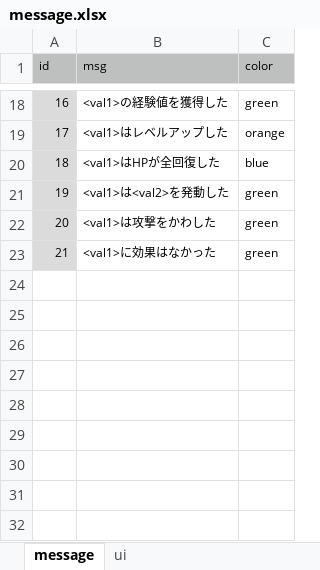
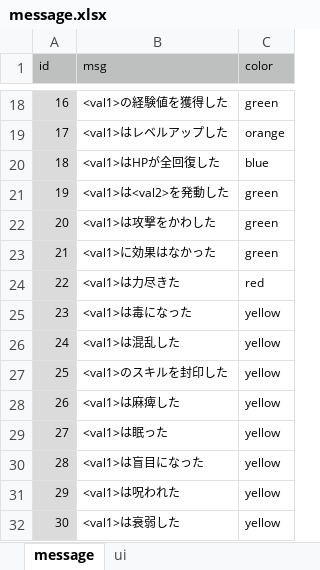
Before and after one commit to syun77/TournRPG, an Excel workbook: docs/message.xlsx, sheet message, drawn as a sheet; only a part is shown, gaps mark what is left out; values as stored, in another font and other column widths than the file's, no borders; the diff names each change by its address in the sheet, - before the commit and + after, or states it on an @@ line.

```diff
--- a/docs/message.xlsx (sheet message)
+++ b/docs/message.xlsx (sheet message)
+row 24: 22 | <val1>は力尽きた | red
+row 25: 23 | <val1>は毒になった | yellow
+row 26: 24 | <val1>は混乱した | yellow
+row 27: 25 | <val1>のスキルを封印した | yellow
+row 28: 26 | <val1>は麻痺した | yellow
+row 29: 27 | <val1>は眠った | yellow
+row 30: 28 | <val1>は盲目になった | yellow
+row 31: 29 | <val1>は呪われた | yellow
+row 32: 30 | <val1>は衰弱した | yellow
```
Also changed, not shown: 4 other files.
